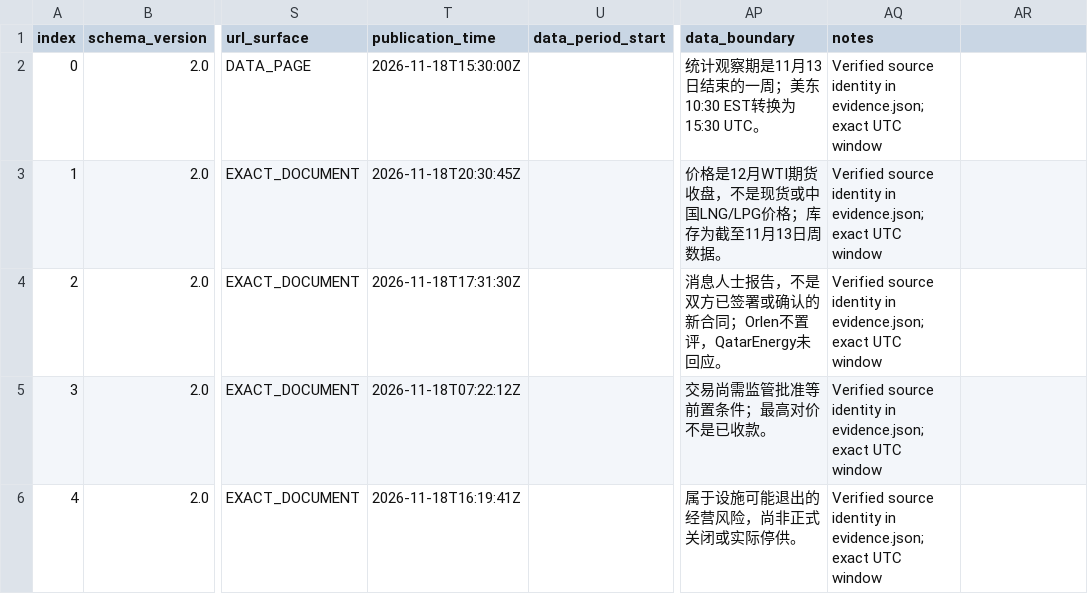
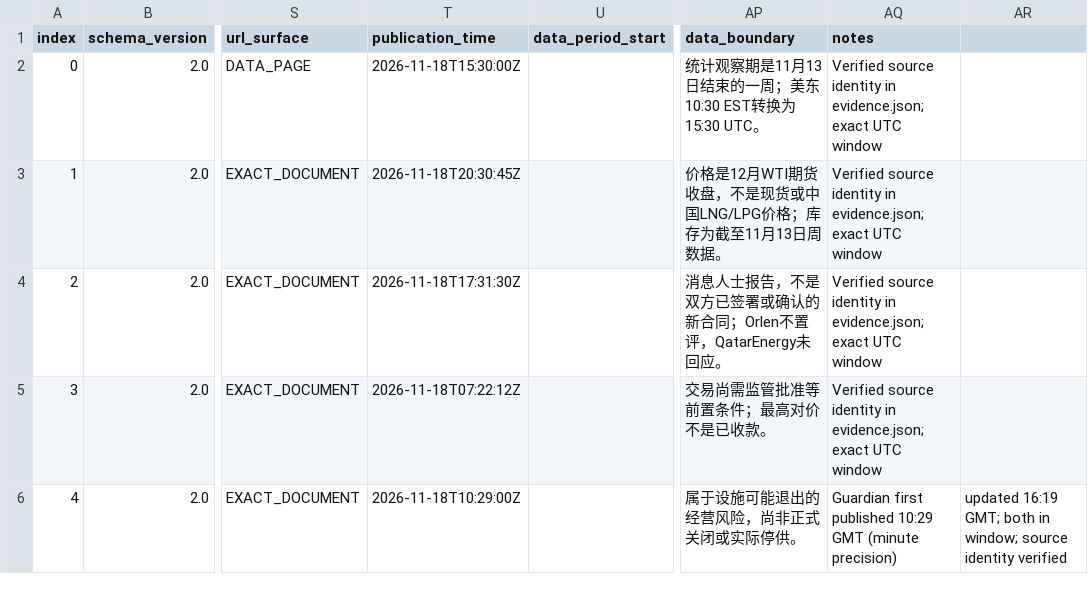
Before and after one commit to jl2642/reportops-bridge, a CSV file: daily/2026/11/2026-11-19/evidence_ledger_v2_2026-11-19.csv, drawn as a sheet; only a part is shown, gaps mark what is left out; the diff names each change by its address in the sheet, - before the commit and + after, or states it on an @@ line.

Commit message:
ReportOps 2026-11-19: correct Guardian first-published vs updated timestamp in verified Producer candidate

```diff
--- a/daily/2026/11/2026-11-19/evidence_ledger_v2_2026-11-19.csv
+++ b/daily/2026/11/2026-11-19/evidence_ledger_v2_2026-11-19.csv
-T6 (publication_time): 2026-11-18T16:19:41Z
+T6 (publication_time): 2026-11-18T10:29:00Z
-AQ6 (notes): Verified source identity in evidence.json; exact UTC window
+AQ6 (notes): Guardian first published 10:29 GMT (minute precision)
-AR6: (empty)
+AR6: updated 16:19 GMT; both in window; source identity verified
```
